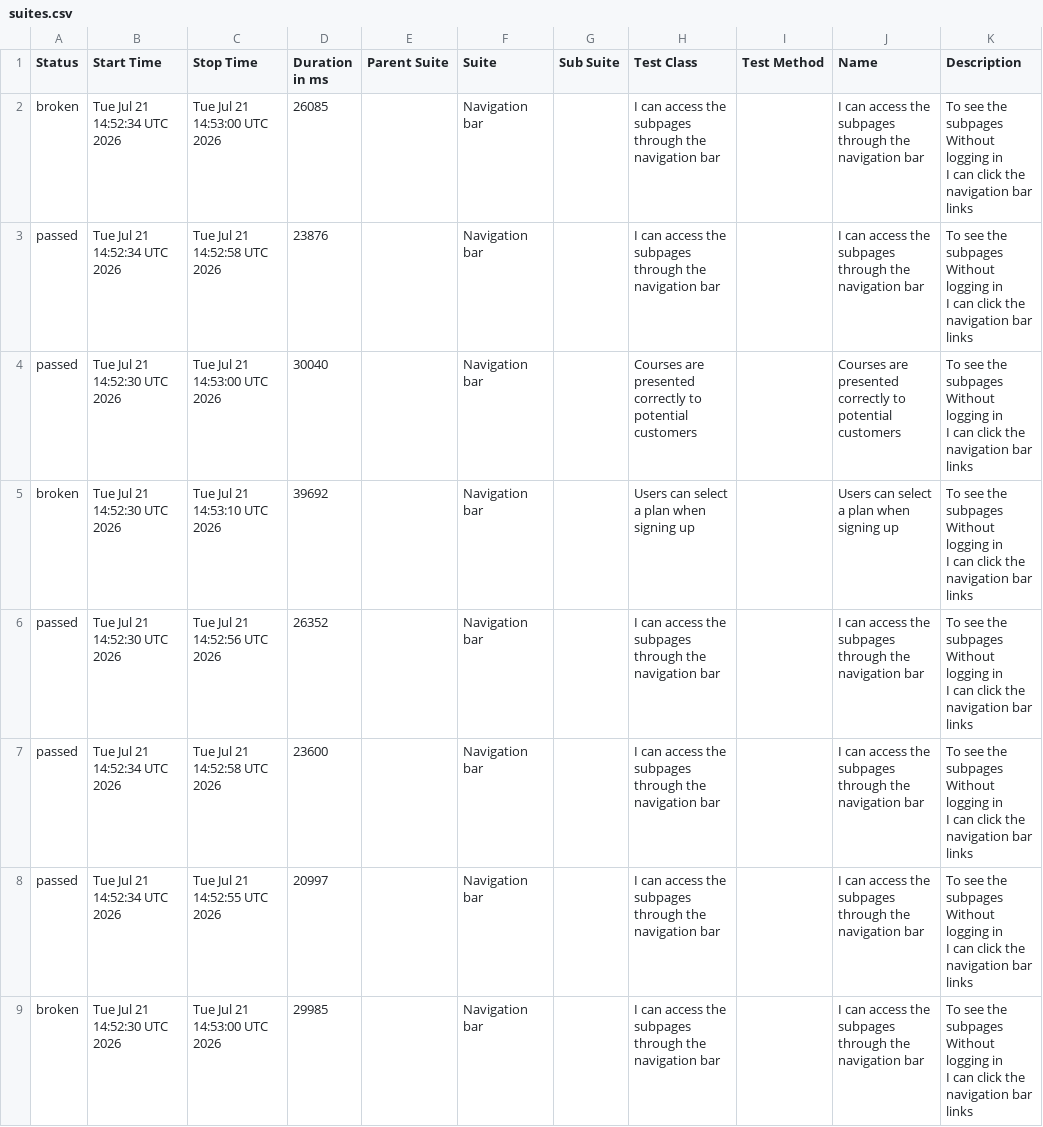
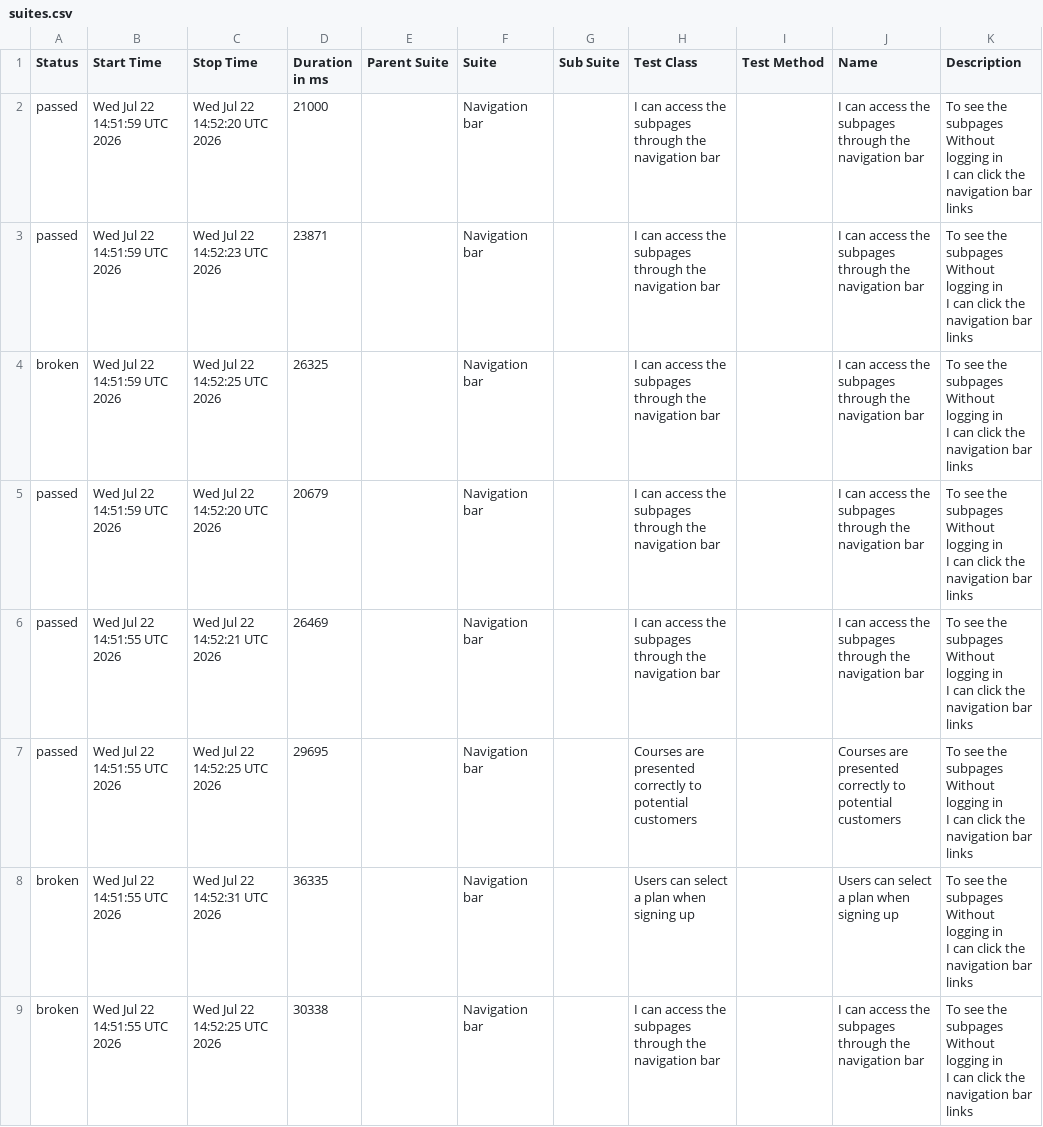
Before and after one commit to ingmarcela27/ci-reporting-building-block, a CSV file: allureReport/data/suites.csv, drawn as a sheet.

```diff
--- a/allureReport/data/suites.csv
+++ b/allureReport/data/suites.csv
@@ -1,25 +1,25 @@
 "Status","Start Time","Stop Time","Duration in ms","Parent Suite","Suite","Sub Suite","Test Class","Test Method","Name","Description"
-"broken","Tue Jul 21 14:52:34 UTC 2026","Tue Jul 21 14:53:00 UTC 2026","26085","","Navigation bar","","I can access the subpages through the navigation bar","","I can access the subpages through the navigation bar","  To see the subpages
-  Without logging in
-  I can click the navigation bar links"
-"passed","Tue Jul 21 14:52:34 UTC 2026","Tue Jul 21 14:52:58 UTC 2026","23876","","Navigation bar","","I can access the subpages through the navigation bar","","I can access the subpages through the navigation bar","  To see the subpages
-  Without logging in
-  I can click the navigation bar links"
-"passed","Tue Jul 21 14:52:30 UTC 2026","Tue Jul 21 14:53:00 UTC 2026","30040","","Navigation bar","","Courses are presented correctly to potential customers","","Courses are presented correctly to potential customers","  To see the subpages
-  Without logging in
-  I can click the navigation bar links"
-"broken","Tue Jul 21 14:52:30 UTC 2026","Tue Jul 21 14:53:10 UTC 2026","39692","","Navigation bar","","Users can select a plan when signing up","","Users can select a plan when signing up","  To see the subpages
-  Without logging in
-  I can click the navigation bar links"
-"passed","Tue Jul 21 14:52:30 UTC 2026","Tue Jul 21 14:52:56 UTC 2026","26352","","Navigation bar","","I can access the subpages through the navigation bar","","I can access the subpages through the navigation bar","  To see the subpages
-  Without logging in
-  I can click the navigation bar links"
-"passed","Tue Jul 21 14:52:34 UTC 2026","Tue Jul 21 14:52:58 UTC 2026","23600","","Navigation bar","","I can access the subpages through the navigation bar","","I can access the subpages through the navigation bar","  To see the subpages
-  Without logging in
-  I can click the navigation bar links"
-"passed","Tue Jul 21 14:52:34 UTC 2026","Tue Jul 21 14:52:55 UTC 2026","20997","","Navigation bar","","I can access the subpages through the navigation bar","","I can access the subpages through the navigation bar","  To see the subpages
-  Without logging in
-  I can click the navigation bar links"
-"broken","Tue Jul 21 14:52:30 UTC 2026","Tue Jul 21 14:53:00 UTC 2026","29985","","Navigation bar","","I can access the subpages through the navigation bar","","I can access the subpages through the navigation bar","  To see the subpages
-  Without logging in
-  I can click the navigation bar links"
+"passed","Wed Jul 22 14:51:59 UTC 2026","Wed Jul 22 14:52:20 UTC 2026","21000","","Navigation bar","","I can access the subpages through the navigation bar","","I can access the subpages through the navigation bar","  To see the subpages
+  Without logging in
+  I can click the navigation bar links"
+"passed","Wed Jul 22 14:51:59 UTC 2026","Wed Jul 22 14:52:23 UTC 2026","23871","","Navigation bar","","I can access the subpages through the navigation bar","","I can access the subpages through the navigation bar","  To see the subpages
+  Without logging in
+  I can click the navigation bar links"
+"broken","Wed Jul 22 14:51:59 UTC 2026","Wed Jul 22 14:52:25 UTC 2026","26325","","Navigation bar","","I can access the subpages through the navigation bar","","I can access the subpages through the navigation bar","  To see the subpages
+  Without logging in
+  I can click the navigation bar links"
+"passed","Wed Jul 22 14:51:59 UTC 2026","Wed Jul 22 14:52:20 UTC 2026","20679","","Navigation bar","","I can access the subpages through the navigation bar","","I can access the subpages through the navigation bar","  To see the subpages
+  Without logging in
+  I can click the navigation bar links"
+"passed","Wed Jul 22 14:51:55 UTC 2026","Wed Jul 22 14:52:21 UTC 2026","26469","","Navigation bar","","I can access the subpages through the navigation bar","","I can access the subpages through the navigation bar","  To see the subpages
+  Without logging in
+  I can click the navigation bar links"
+"passed","Wed Jul 22 14:51:55 UTC 2026","Wed Jul 22 14:52:25 UTC 2026","29695","","Navigation bar","","Courses are presented correctly to potential customers","","Courses are presented correctly to potential customers","  To see the subpages
+  Without logging in
+  I can click the navigation bar links"
+"broken","Wed Jul 22 14:51:55 UTC 2026","Wed Jul 22 14:52:31 UTC 2026","36335","","Navigation bar","","Users can select a plan when signing up","","Users can select a plan when signing up","  To see the subpages
+  Without logging in
+  I can click the navigation bar links"
+"broken","Wed Jul 22 14:51:55 UTC 2026","Wed Jul 22 14:52:25 UTC 2026","30338","","Navigation bar","","I can access the subpages through the navigation bar","","I can access the subpages through the navigation bar","  To see the subpages
+  Without logging in
+  I can click the navigation bar links"
```
Also changed, not shown: 39 other files.
